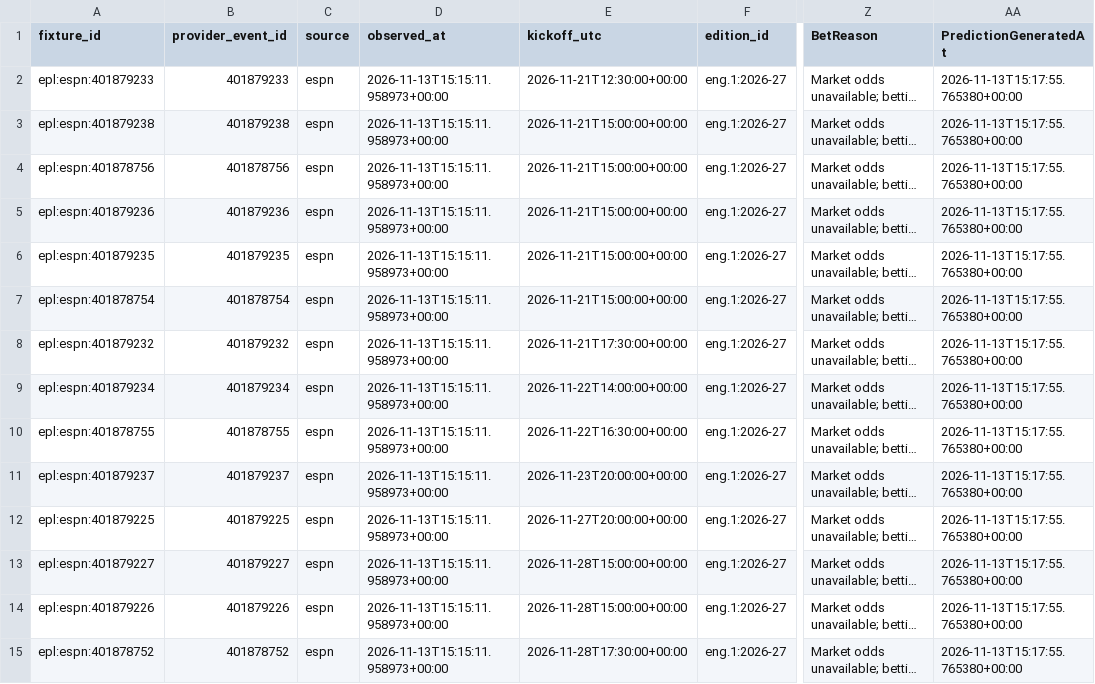
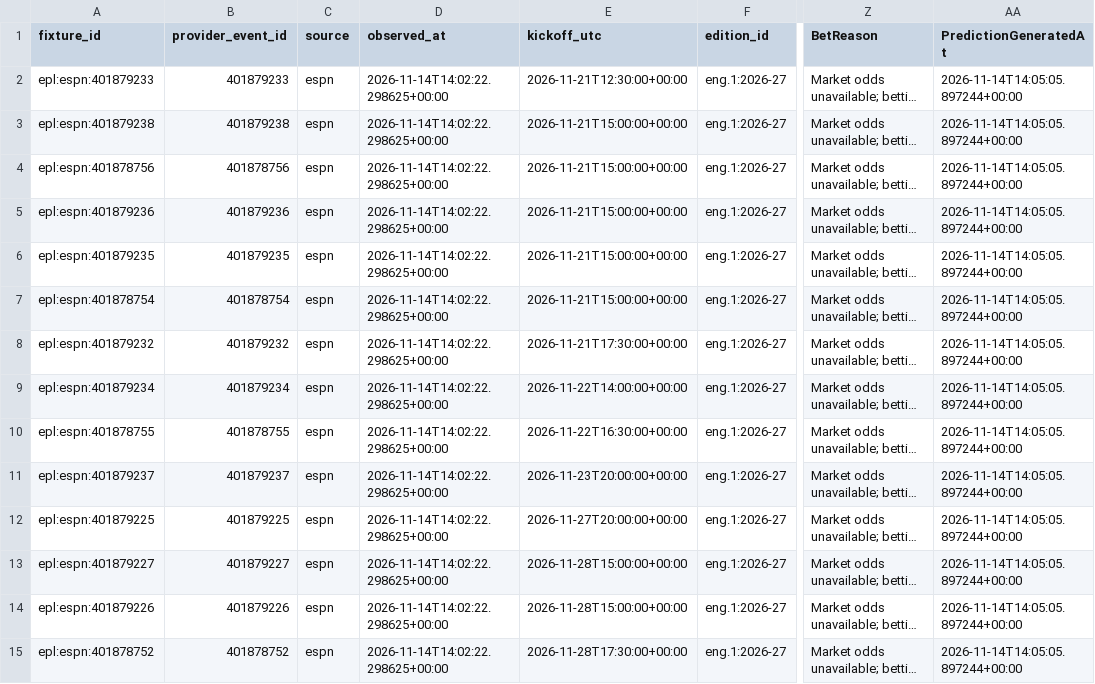
Before and after one commit to gmalbert/premier-league, a CSV file: data_files/upcoming_predictions.csv, drawn as a sheet; only a part is shown, gaps mark what is left out; long unchanged cells end in …; the diff covers the shown part only; the diff names each change by its address in the sheet, - before the commit and + after, or states it on an @@ line.

```diff
--- a/data_files/upcoming_predictions.csv
+++ b/data_files/upcoming_predictions.csv
-D2:D15 (observed_at): 2026-11-13T15:15:11.958973+00:00
+D2:D15 (observed_at): 2026-11-14T14:02:22.298625+00:00
-AA2:AA15 (PredictionGeneratedAt): 2026-11-13T15:17:55.765380+00:00
+AA2:AA15 (PredictionGeneratedAt): 2026-11-14T14:05:05.897244+00:00
```
Also changed, not shown: 172 edited cells elsewhere in this file, data_files/poisson_metrics_history.csv, data_files/upcoming_fixtures.csv, 9 other files.
